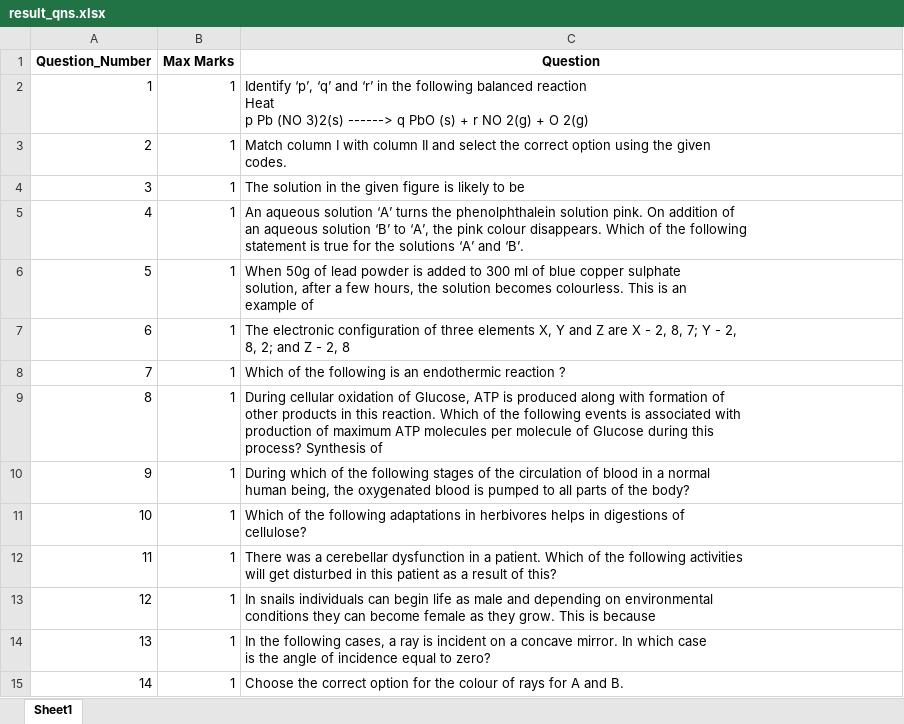
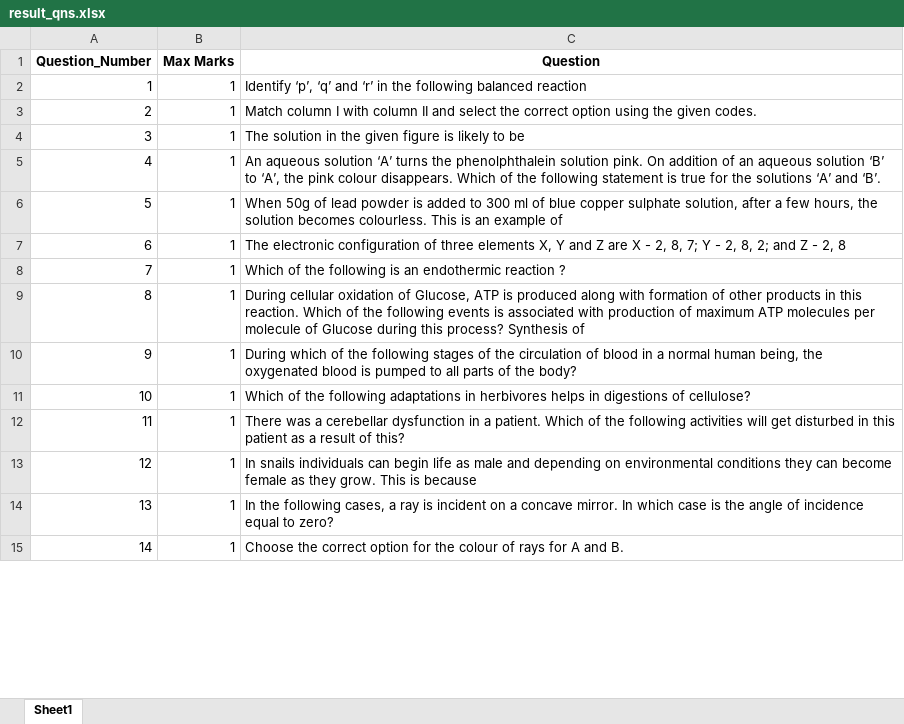
Before and after one commit to pankajkumar037/Answersheet_Analysis, an Excel workbook: output/result_qns.xlsx, sheet Sheet1, drawn as a sheet; only a part is shown; values as stored, in another font and other column widths than the file's, no borders; ↵ is a line break in a cell; the diff covers the shown part only; the diff names each change by its address in the sheet, - before the commit and + after, or states it on an @@ line.

```diff
--- a/output/result_qns.xlsx (sheet Sheet1)
+++ b/output/result_qns.xlsx (sheet Sheet1)
-C2 (Question): …balanced reaction ↵ Heat ↵ p Pb (NO 3)2(s) ------> q PbO (s) + r NO 2(g) + O 2(g)
+C2 (Question): …balanced reaction
-C3 (Question): …given ↵ codes.
+C3 (Question): …given codes.
-C5 (Question): …and ‘B’.
+C5 (Question): …and ‘B’.
-C6 (Question): …example of
+C6 (Question): …example of
-C7 (Question): …2, 8
+C7 (Question): …2, 8
-C9 (Question): …Synthesis of
+C9 (Question): …Synthesis of
-C10 (Question): …the body?
+C10 (Question): …the body?
-C11 (Question): …of ↵ cellulose?
+C11 (Question): …of cellulose?
-C12 (Question): …of this?
+C12 (Question): …of this?
-C13 (Question): …is because
+C13 (Question): …is because
-C14 (Question): …to zero?
+C14 (Question): …to zero?
```
Also changed, not shown: 24 edited cells elsewhere in this sheet, 12 other files.
